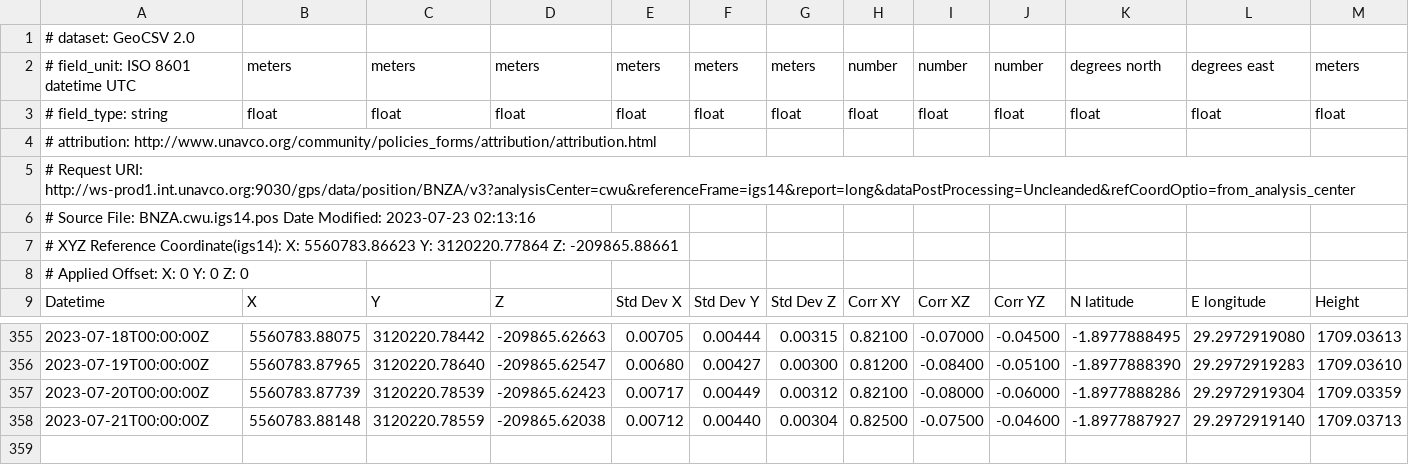
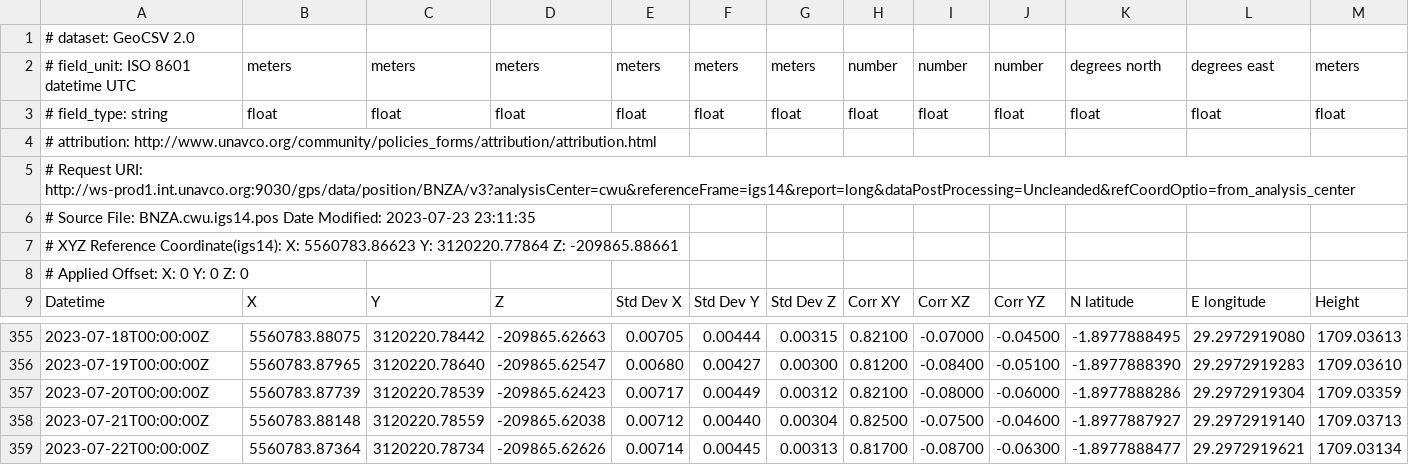
Before and after one commit to avnewman/KivuGNSS, a CSV file: timeseries/BNZA.csv, drawn as a sheet; only a part is shown, gaps mark what is left out; rows hold the shown columns only; the diff names each change by its address in the sheet, - before the commit and + after, or states it on an @@ line.

```diff
--- a/timeseries/BNZA.csv
+++ b/timeseries/BNZA.csv
-A6: …Modified: 2023-07-23 02:13:16
+A6: …Modified: 2023-07-23 23:11:35
+row 359: 2023-07-22T00:00:00Z | 5560783.87364 | 3120220.78734 | -209865.62626 | 0.00714 | 0.00445 | 0.00313 | 0.81700 | -0.08700 | -0.06300 | -1.8977888477 | 29.2972919621 | 1709.03134
```
Also changed, not shown: timeseries/BYAH.csv, timeseries/IWAW.csv, 45 other files.
